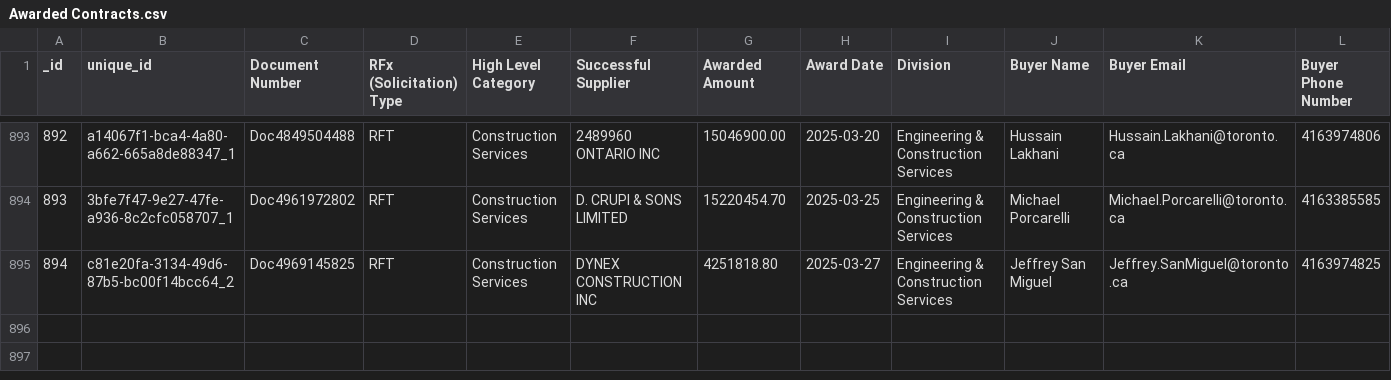
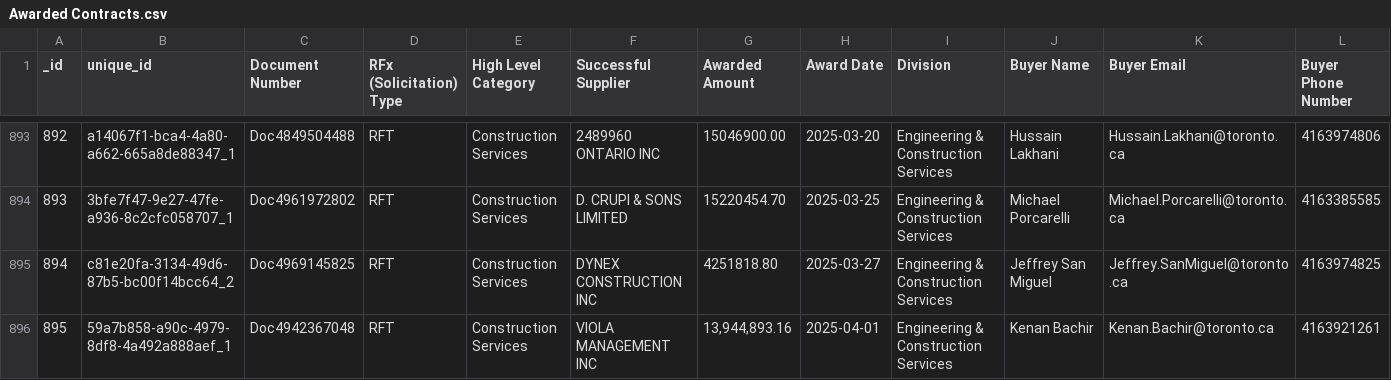
Before and after one commit to RamVasuthevan/city-of-toronto-contracts-data, a CSV file: Awarded Contracts.csv, drawn as a sheet; only a part is shown, gaps mark what is left out; rows hold the shown columns only; the diff names each change by its address in the sheet, - before the commit and + after, or states it on an @@ line.

```diff
--- a/Awarded Contracts.csv
+++ b/Awarded Contracts.csv
+row 896: 895 | 59a7b858-a90c-4979-8df8-4a492a888aef_1 | Doc4942367048 | RFT | Construction Services | VIOLA MANAGEMENT INC | 13,944,893.16 | 2025-04-01 | Engineering & Construction Services | Kenan Bachir | Kenan.Bachir@toronto.ca | 4163921261
```
Also changed, not shown: All Solicitations.csv, Non-Competitive Contracts.csv.
